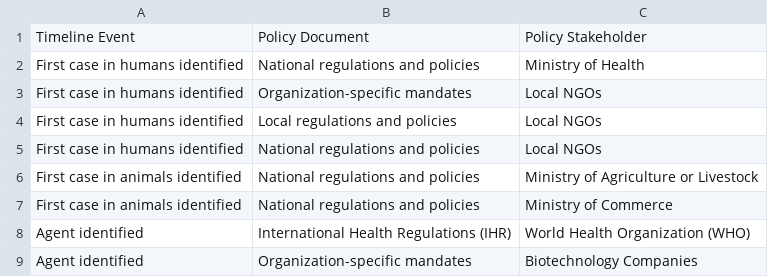
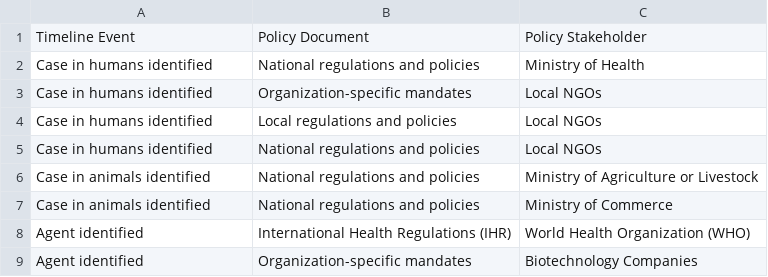
Before and after one commit to talus-analytics-bus/bioscenarios-stakeholders, a TSV file: data/policyevents.tsv, drawn as a sheet; only a part is shown.

Commit message:
Restyled the timeline graphic Started the restyling of the policy document and stakeholders document

```diff
--- a/data/policyevents.tsv
+++ b/data/policyevents.tsv
@@ -1,8 +1,8 @@
 Timeline Event	Policy Document	Policy Stakeholder
-First case in humans identified	National regulations and policies	Ministry of Health
-First case in humans identified	Organization-specific mandates	Local NGOs
-First case in humans identified	Local regulations and policies	Local NGOs
-First case in humans identified	National regulations and policies	Local NGOs
-First case in animals identified	National regulations and policies	Ministry of Agriculture or Livestock
-First case in animals identified	National regulations and policies	Ministry of Commerce
+Case in humans identified	National regulations and policies	Ministry of Health
+Case in humans identified	Organization-specific mandates	Local NGOs
+Case in humans identified	Local regulations and policies	Local NGOs
+Case in humans identified	National regulations and policies	Local NGOs
+Case in animals identified	National regulations and policies	Ministry of Agriculture or Livestock
+Case in animals identified	National regulations and policies	Ministry of Commerce
 Agent identified	International Health Regulations (IHR)	World Health Organization (WHO)
```
Also changed, not shown: data/timeline.tsv, 9 other files.
